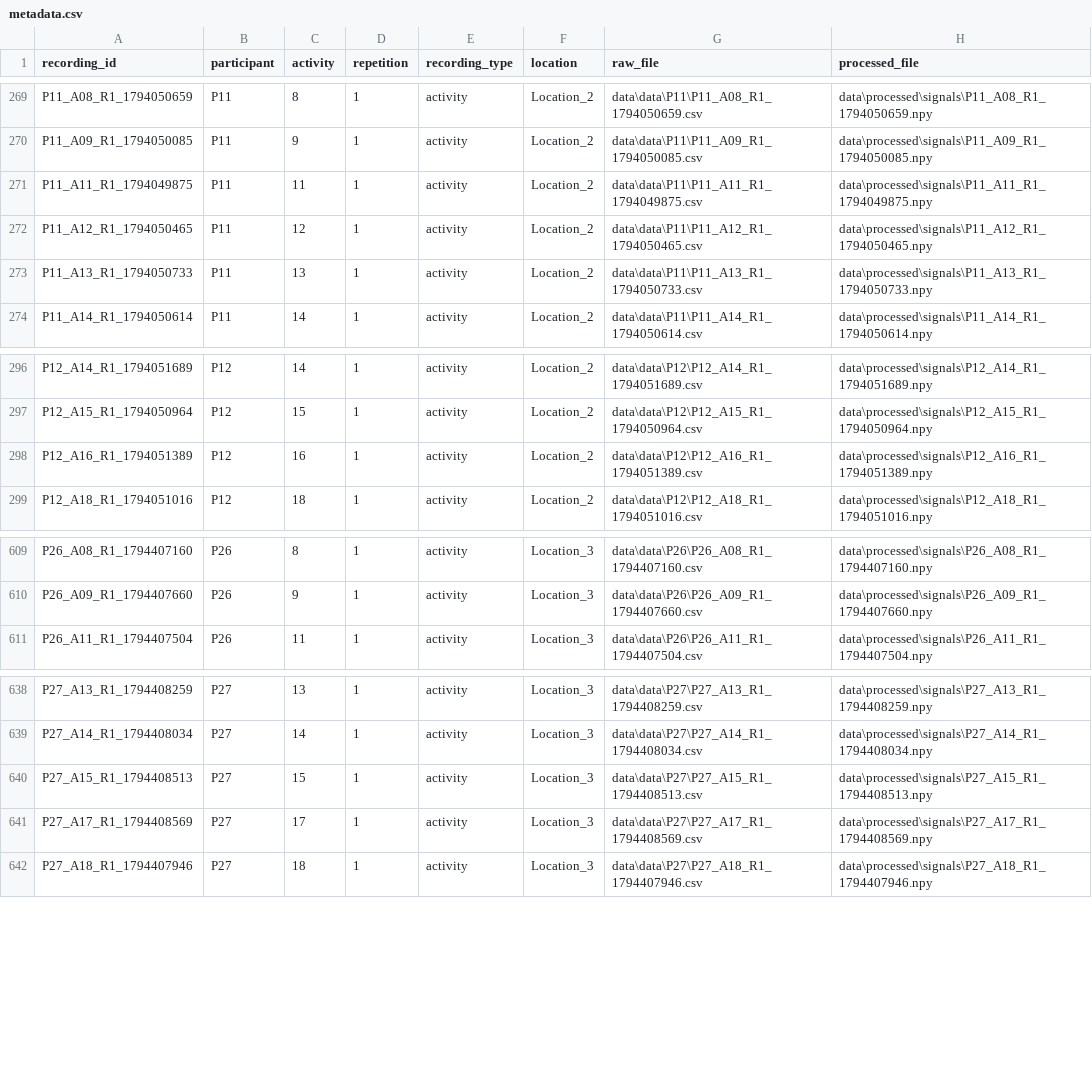
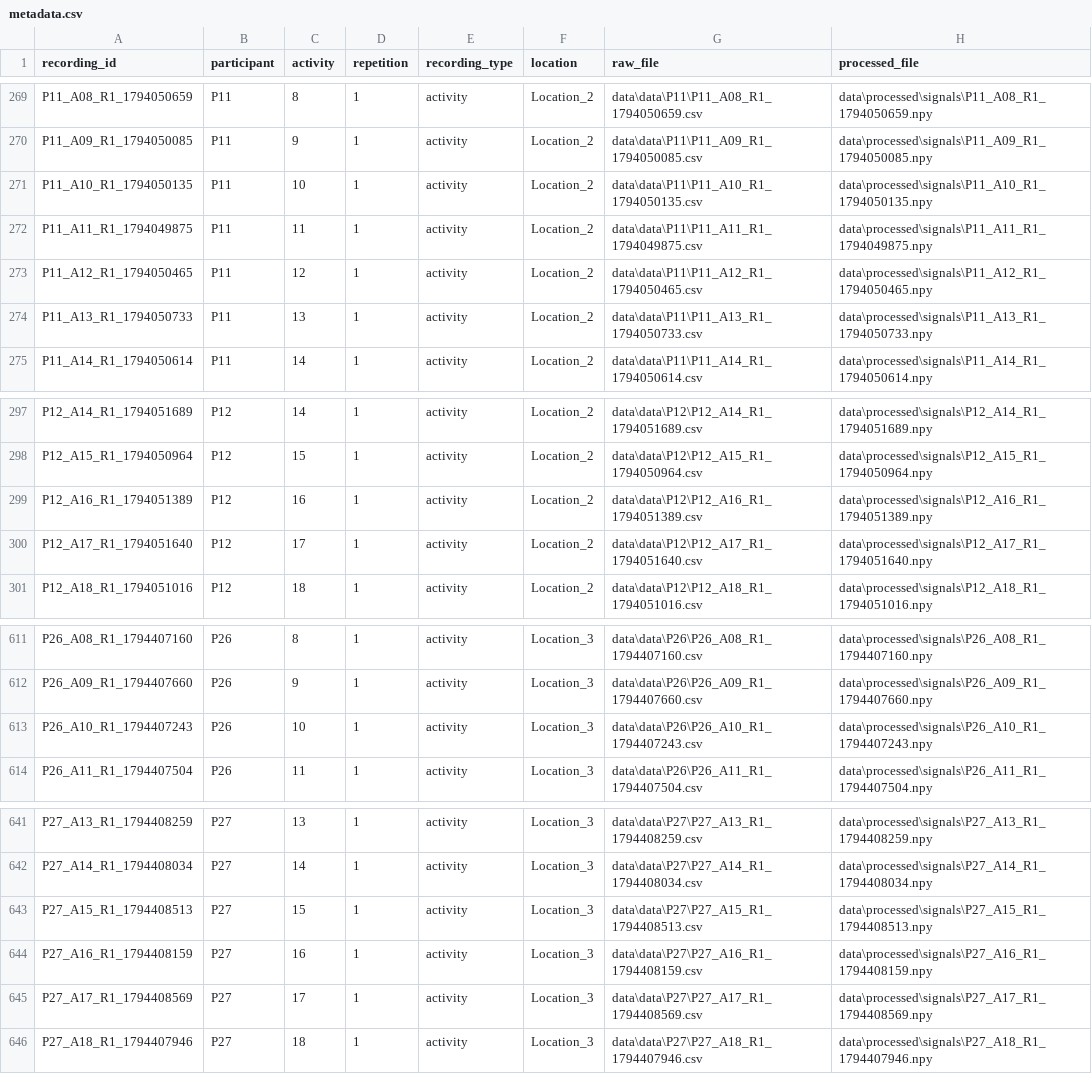
Before and after one commit to gladiator-13/ESP32-WiFi-CSI-Human-Activity-Recognition, a CSV file: data/processed/metadata.csv, drawn as a sheet; only a part is shown, gaps mark what is left out; the diff names each change by its address in the sheet, - before the commit and + after, or states it on an @@ line.

Commit message:
Complete CSI preprocessing for 650 recordings

```diff
--- a/data/processed/metadata.csv
+++ b/data/processed/metadata.csv
+row 271: P11_A10_R1_1794050135 | P11 | 10 | 1 | activity | Location_2 | data\data\P11\P11_A10_R1_1794050135.csv | data\processed\signals\P11_A10_R1_1794050135.npy
+row 300: P12_A17_R1_1794051640 | P12 | 17 | 1 | activity | Location_2 | data\data\P12\P12_A17_R1_1794051640.csv | data\processed\signals\P12_A17_R1_1794051640.npy
+row 613: P26_A10_R1_1794407243 | P26 | 10 | 1 | activity | Location_3 | data\data\P26\P26_A10_R1_1794407243.csv | data\processed\signals\P26_A10_R1_1794407243.npy
+row 644: P27_A16_R1_1794408159 | P27 | 16 | 1 | activity | Location_3 | data\data\P27\P27_A16_R1_1794408159.csv | data\processed\signals\P27_A16_R1_1794408159.npy
```
Also changed, not shown: 2 other files.
